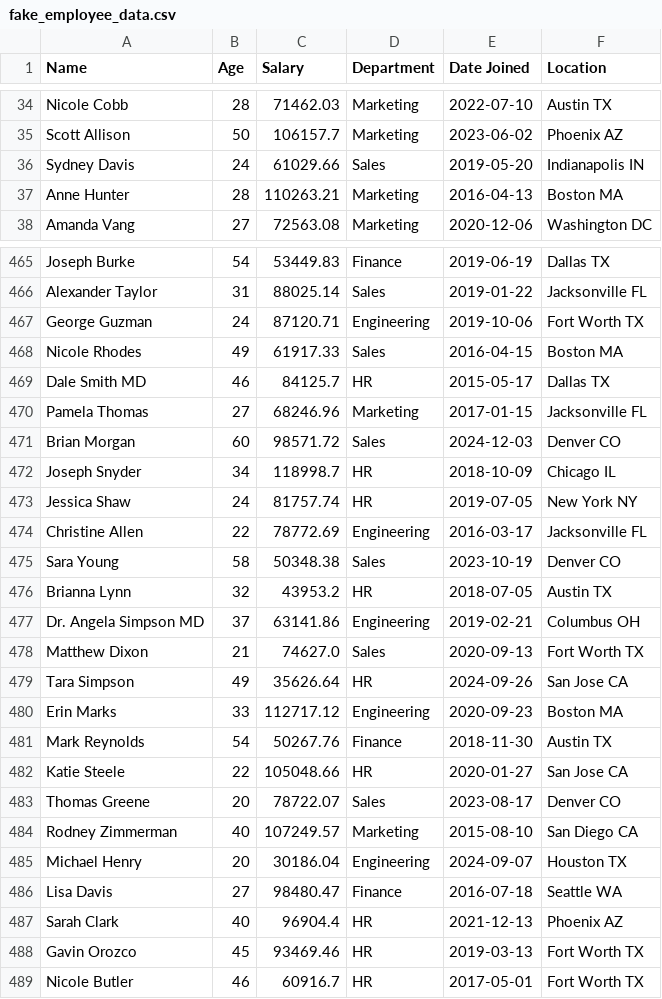
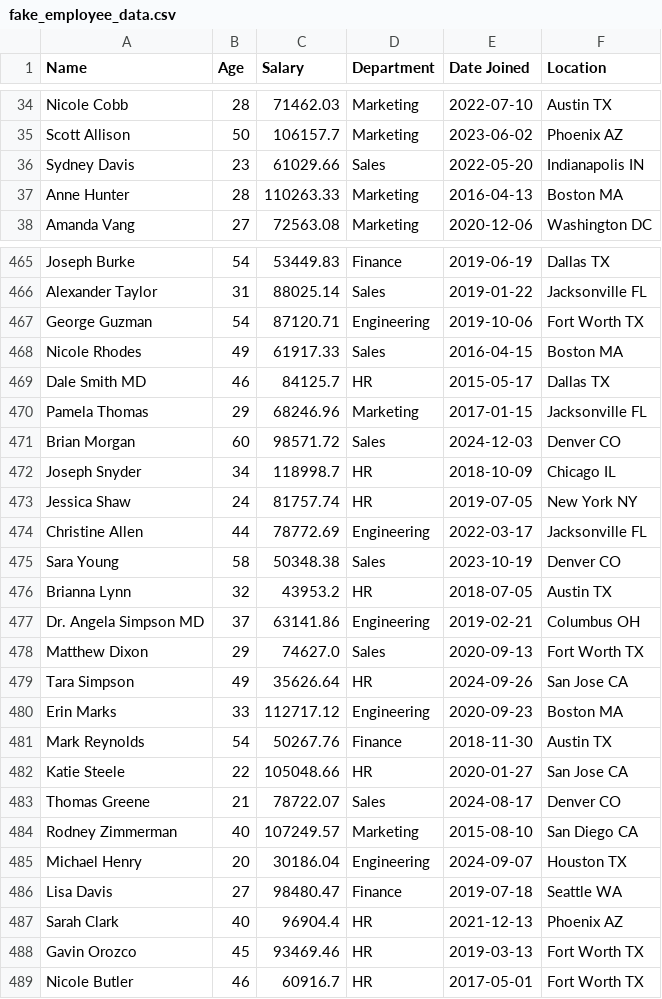
Before and after one commit to dug22/datasets, a CSV file: fake_employee_data.csv, drawn as a sheet; only a part is shown, gaps mark what is left out; the diff covers the shown part only.

Commit message:
Update fake_employee_data.csv

```diff
--- a/fake_employee_data.csv
+++ b/fake_employee_data.csv
@@ -35,4 +35,4 @@ Nicole Cobb,28,71462.03,Marketing,2022-07-10,Austin TX
 Scott Allison,50,106157.7,Marketing,2023-06-02,Phoenix AZ
-Sydney Davis,24,61029.66,Sales,2019-05-20,Indianapolis IN
-Anne Hunter,28,110263.21,Marketing,2016-04-13,Boston MA
+Sydney Davis,23,61029.66,Sales,2022-05-20,Indianapolis IN
+Anne Hunter,28,110263.33,Marketing,2016-04-13,Boston MA
 Amanda Vang,27,72563.08,Marketing,2020-12-06,Washington DC
@@ -466,6 +466,6 @@ Joseph Burke,54,53449.83,Finance,2019-06-19,Dallas TX
 Alexander Taylor,31,88025.14,Sales,2019-01-22,Jacksonville FL
-George Guzman,24,87120.71,Engineering,2019-10-06,Fort Worth TX
+George Guzman,54,87120.71,Engineering,2019-10-06,Fort Worth TX
 Nicole Rhodes,49,61917.33,Sales,2016-04-15,Boston MA
 Dale Smith MD,46,84125.7,HR,2015-05-17,Dallas TX
-Pamela Thomas,27,68246.96,Marketing,2017-01-15,Jacksonville FL
+Pamela Thomas,29,68246.96,Marketing,2017-01-15,Jacksonville FL
 Brian Morgan,60,98571.72,Sales,2024-12-03,Denver CO
@@ -473,3 +473,3 @@ Joseph Snyder,34,118998.7,HR,2018-10-09,Chicago IL
 Jessica Shaw,24,81757.74,HR,2019-07-05,New York NY
-Christine Allen,22,78772.69,Engineering,2016-03-17,Jacksonville FL
+Christine Allen,44,78772.69,Engineering,2022-03-17,Jacksonville FL
 Sara Young,58,50348.38,Sales,2023-10-19,Denver CO
@@ -477,3 +477,3 @@ Brianna Lynn,32,43953.2,HR,2018-07-05,Austin TX
 Dr. Angela Simpson MD,37,63141.86,Engineering,2019-02-21,Columbus OH
-Matthew Dixon,21,74627.0,Sales,2020-09-13,Fort Worth TX
+Matthew Dixon,29,74627.0,Sales,2020-09-13,Fort Worth TX
 Tara Simpson,49,35626.64,HR,2024-09-26,San Jose CA
@@ -482,6 +482,6 @@ Mark Reynolds,54,50267.76,Finance,2018-11-30,Austin TX
 Katie Steele,22,105048.66,HR,2020-01-27,San Jose CA
-Thomas Greene,20,78722.07,Sales,2023-08-17,Denver CO
+Thomas Greene,21,78722.07,Sales,2024-08-17,Denver CO
 Rodney Zimmerman,40,107249.57,Marketing,2015-08-10,San Diego CA
 Michael Henry,20,30186.04,Engineering,2024-09-07,Houston TX
-Lisa Davis,27,98480.47,Finance,2016-07-18,Seattle WA
+Lisa Davis,27,98480.47,Finance,2019-07-18,Seattle WA
 Sarah Clark,40,96904.4,HR,2021-12-13,Phoenix AZ
```
Also changed, not shown: 59 edited cells elsewhere in this file.
